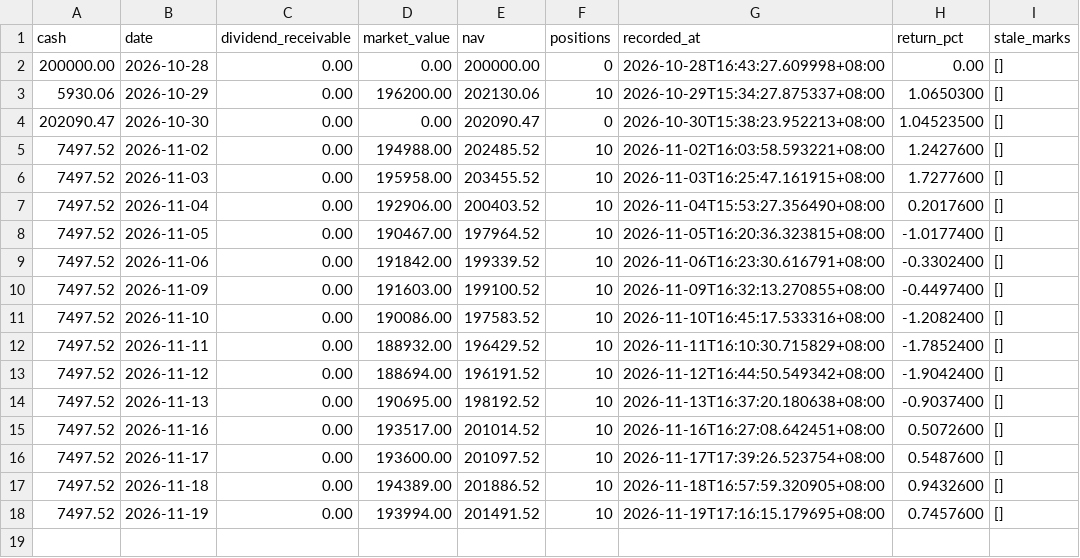
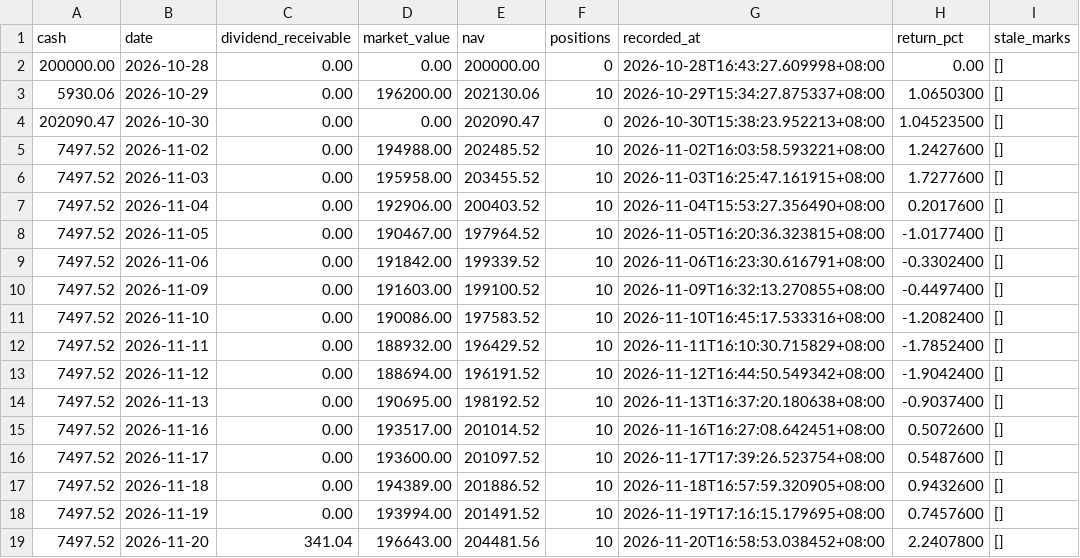
Before and after one commit to Bowen389/huanshoul, a CSV file: data/equity.csv, drawn as a sheet; the diff names each change by its address in the sheet, - before the commit and + after, or states it on an @@ line.

```diff
--- a/data/equity.csv
+++ b/data/equity.csv
+row 19: 7497.52 | 2026-11-20 | 341.04 | 196643.00 | 204481.56 | 10 | 2026-11-20T16:58:53.038452+08:00 | 2.2407800 | []
```
Also changed, not shown: 7 other files.
